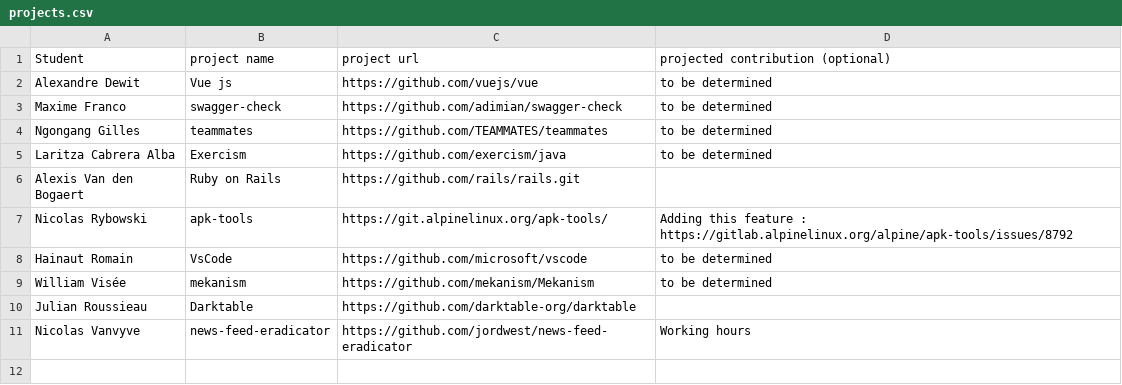
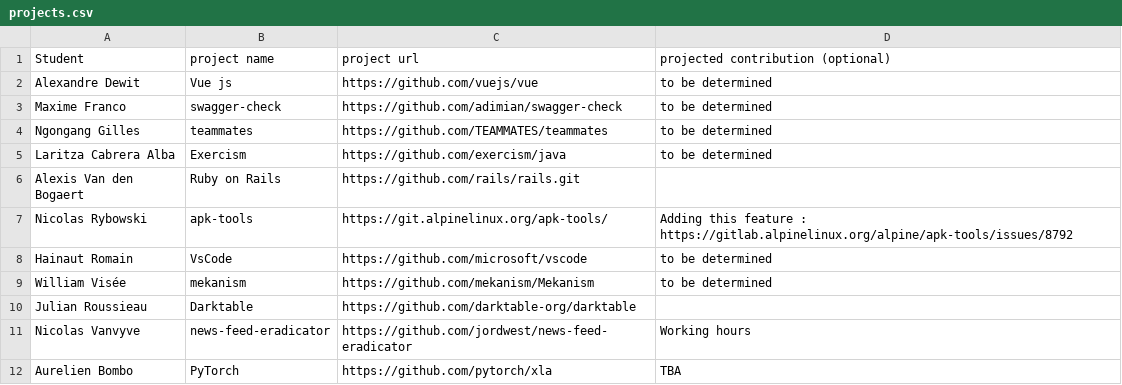
Before and after one commit to ploum/lingi2401, a CSV file: projects.csv, drawn as a sheet.

Commit message:
Add project choice

```diff
--- a/projects.csv
+++ b/projects.csv
@@ -11 +11,2 @@ Julian Roussieau, Darktable, https://github.com/darktable-org/darktable
 Nicolas Vanvyve, news-feed-eradicator, https://github.com/jordwest/news-feed-eradicator, Working hours
+Aurelien Bombo, PyTorch, https://github.com/pytorch/xla, TBA
```
